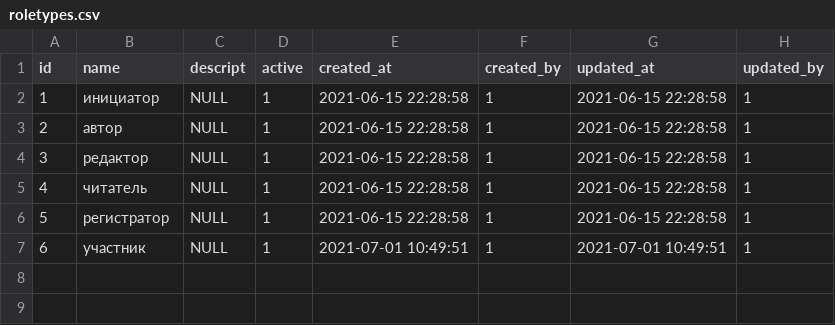
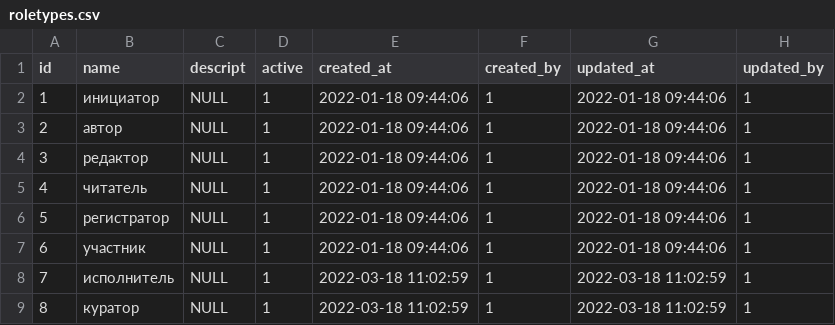
Before and after one commit to snsusa02-png/sas3, a CSV file: database/seeds/src/sys/roletypes.csv, drawn as a sheet.

```diff
--- a/database/seeds/src/sys/roletypes.csv
+++ b/database/seeds/src/sys/roletypes.csv
@@ -1,7 +1,9 @@
 id,name,descript,active,created_at,created_by,updated_at,updated_by
-1,инициатор,NULL,1,"2021-06-15 22:28:58",1,"2021-06-15 22:28:58",1
-2,автор,NULL,1,"2021-06-15 22:28:58",1,"2021-06-15 22:28:58",1
-3,редактор,NULL,1,"2021-06-15 22:28:58",1,"2021-06-15 22:28:58",1
-4,читатель,NULL,1,"2021-06-15 22:28:58",1,"2021-06-15 22:28:58",1
-5,регистратор,NULL,1,"2021-06-15 22:28:58",1,"2021-06-15 22:28:58",1
-6,участник,NULL,1,"2021-07-01 10:49:51",1,"2021-07-01 10:49:51",1
+1,инициатор,NULL,1,"2022-01-18 09:44:06",1,"2022-01-18 09:44:06",1
+2,автор,NULL,1,"2022-01-18 09:44:06",1,"2022-01-18 09:44:06",1
+3,редактор,NULL,1,"2022-01-18 09:44:06",1,"2022-01-18 09:44:06",1
+4,читатель,NULL,1,"2022-01-18 09:44:06",1,"2022-01-18 09:44:06",1
+5,регистратор,NULL,1,"2022-01-18 09:44:06",1,"2022-01-18 09:44:06",1
+6,участник,NULL,1,"2022-01-18 09:44:06",1,"2022-01-18 09:44:06",1
+7,исполнитель,NULL,1,"2022-03-18 11:02:59",1,"2022-03-18 11:02:59",1
+8,куратор,NULL,1,"2022-03-18 11:02:59",1,"2022-03-18 11:02:59",1
```
Also changed, not shown: database/seeds/src/sys/_list.csv, database/seeds/src/sys/sysobj_roletypes.csv, 41 other files.
